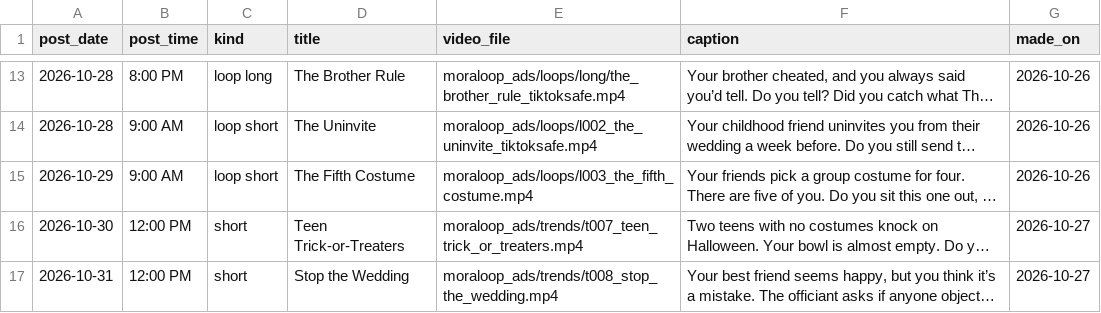
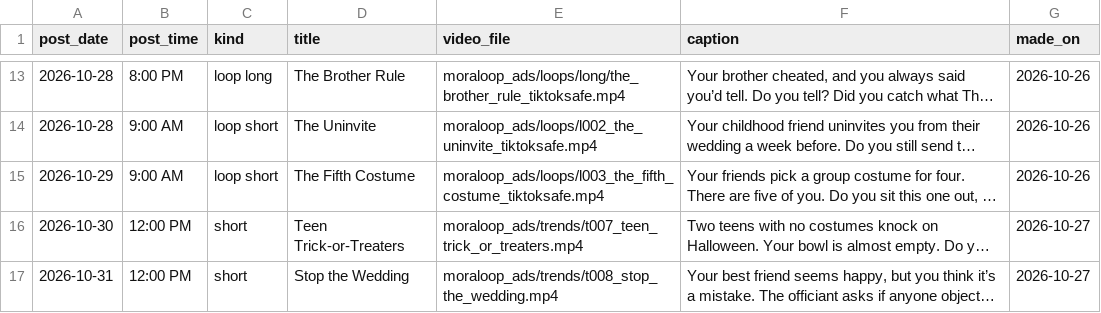
Before and after one commit to whozeek/Shark-Game, a CSV file: moraloop_ads/plan/queue.csv, drawn as a sheet; only a part is shown, gaps mark what is left out; long unchanged cells end in …; the diff names each change by its address in the sheet, - before the commit and + after, or states it on an @@ line.

```diff
--- a/moraloop_ads/plan/queue.csv
+++ b/moraloop_ads/plan/queue.csv
-E15 (video_file): moraloop_ads/loops/l003_the_fifth_costume.mp4
+E15 (video_file): moraloop_ads/loops/l003_the_fifth_costume_tiktoksafe.mp4
```
Also changed, not shown: 3 other files.
